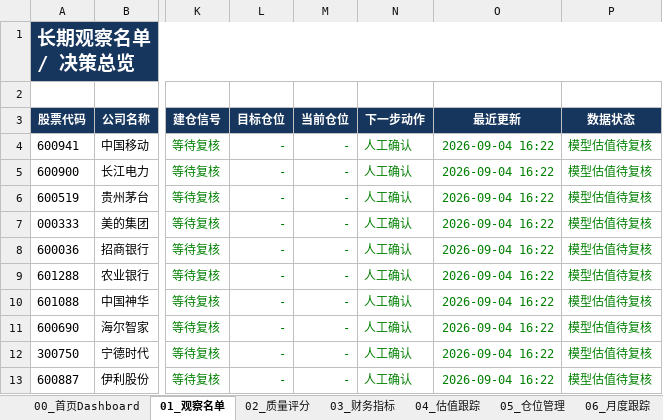
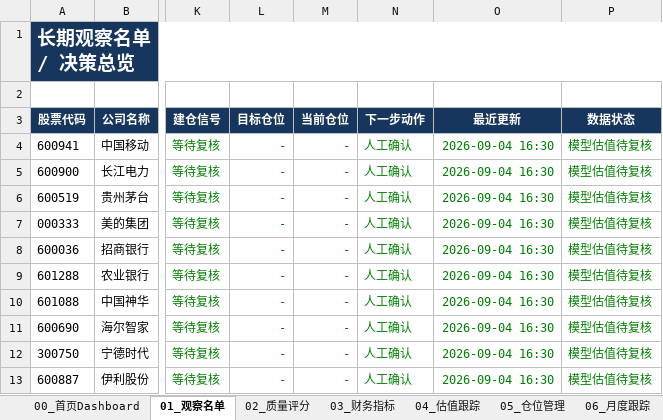
Before and after one commit to MingMingLiu0112/value-investment, an Excel workbook: A股价值投资_Agent前端智能跟踪模板.xlsx, sheet 01_观察名单, drawn as a sheet; only a part is shown, gaps mark what is left out; values as stored, in another font and other column widths than the file's, no borders; conditional formats not drawn; the diff names each change by its address in the sheet, - before the commit and + after, or states it on an @@ line.

```diff
--- a/A股价值投资_Agent前端智能跟踪模板.xlsx (sheet 01_观察名单)
+++ b/A股价值投资_Agent前端智能跟踪模板.xlsx (sheet 01_观察名单)
-O4:O13 (最近更新): 2026-09-04 16:22
+O4:O13 (最近更新): 2026-09-04 16:30
```
Also changed, not shown: sheet 13_全市场初筛, sheet 12_提醒, sheet 04_估值跟踪, sheet 00_首页Dashboard, charts or pictures, 1 other file.
